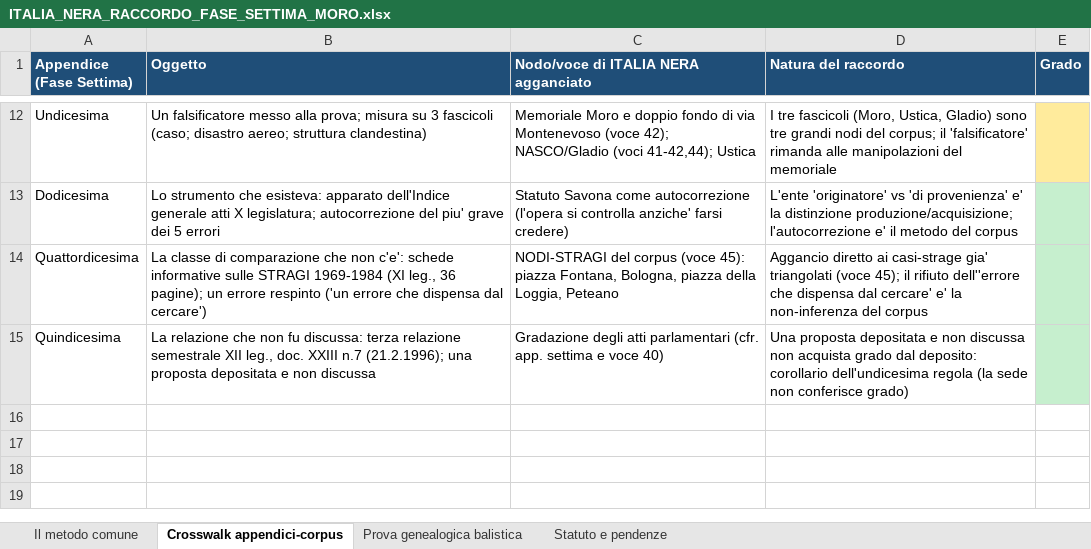
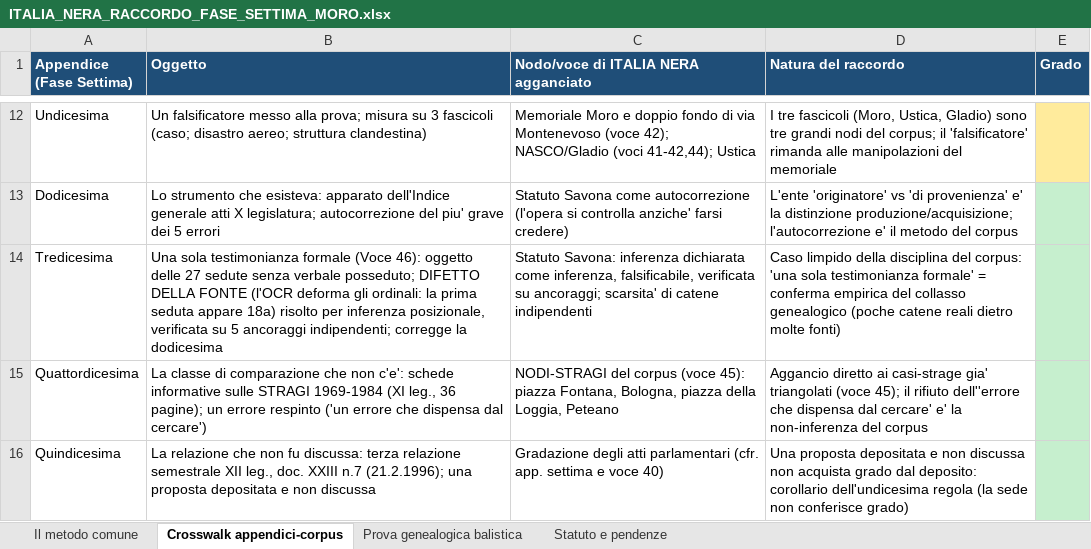
Before and after one commit to gigifionder-crypto/italia-nera, an Excel workbook: repertorio/ITALIA_NERA_RACCORDO_FASE_SETTIMA_MORO.xlsx, sheet Crosswalk appendici-corpus, drawn as a sheet; only a part is shown, gaps mark what is left out; values as stored, in another font and other column widths than the file's, no borders; the diff names each change by its address in the sheet, - before the commit and + after, or states it on an @@ line.

```diff
--- a/repertorio/ITALIA_NERA_RACCORDO_FASE_SETTIMA_MORO.xlsx (sheet Crosswalk appendici-corpus)
+++ b/repertorio/ITALIA_NERA_RACCORDO_FASE_SETTIMA_MORO.xlsx (sheet Crosswalk appendici-corpus)
+row 14: Tredicesima | Una sola testimonianza formale (Voce 46): oggetto delle 27 sedute senza verbale posseduto; DIFETTO DELLA FONTE (l'OCR deforma gli ordinali: la prima seduta appare 18a) risolto per inferenza posizionale, verificata su 5 ancoraggi indipendenti; corregge la dodicesima | Statuto Savona: inferenza dichiarata come inferenza, falsificabile, verificata su ancoraggi; scarsita' di catene indipendenti | Caso limpido della disciplina del corpus: 'una sola testimonianza formale' = conferma empirica del collasso genealogico (poche catene reali dietro molte fonti)
```
Also changed, not shown: sheet Statuto e pendenze, corpus/diagnostica/ITALIA_NERA_REGISTRO_VERIFICHE_DOCUMENTALI.xlsx, 2 other files.
